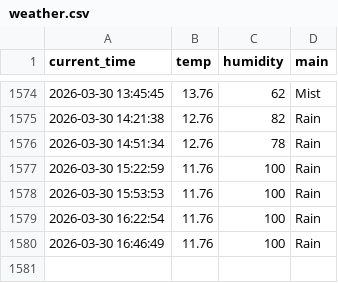
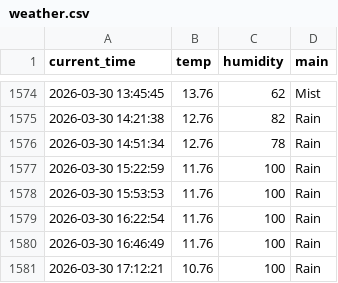
Before and after one commit to sangaje/test, a CSV file: weather.csv, drawn as a sheet; only a part is shown, gaps mark what is left out; the diff names each change by its address in the sheet, - before the commit and + after, or states it on an @@ line.

```diff
--- a/weather.csv
+++ b/weather.csv
+row 1581: 2026-03-30 17:12:21 | 10.76 | 100 | Rain
```
